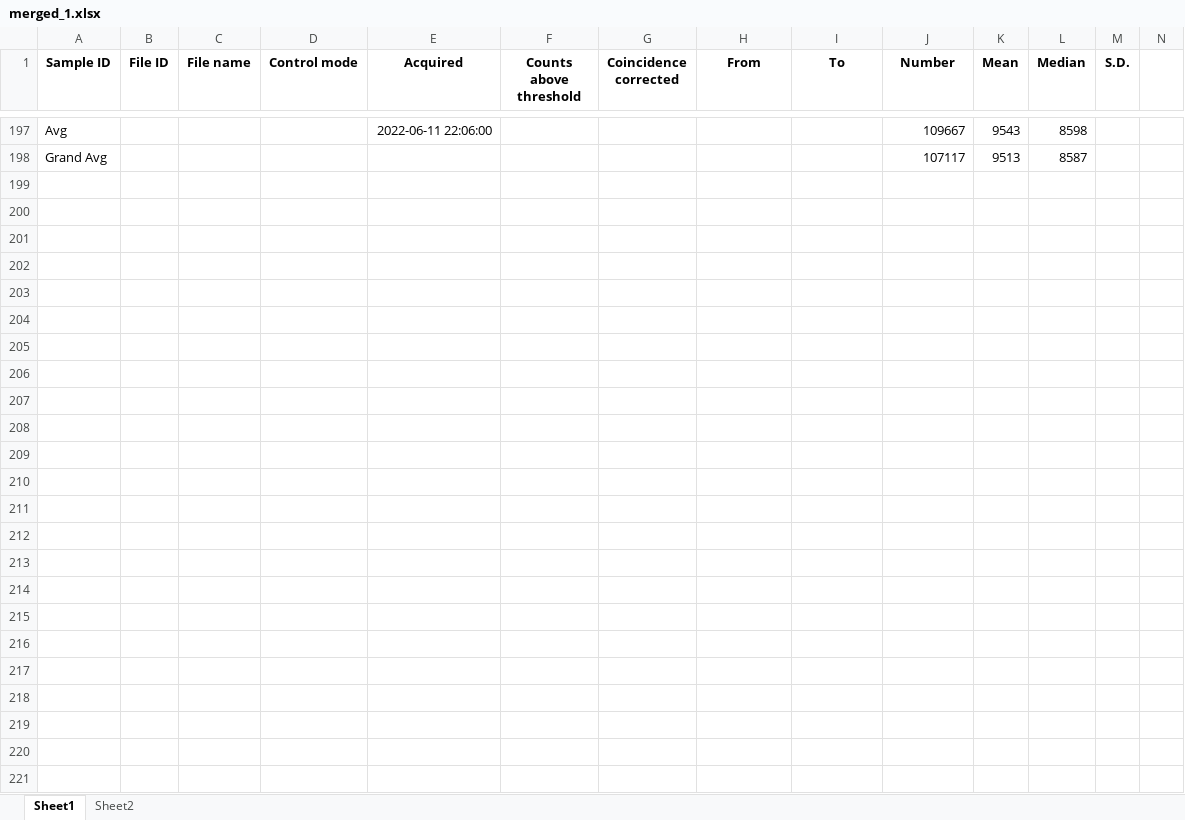
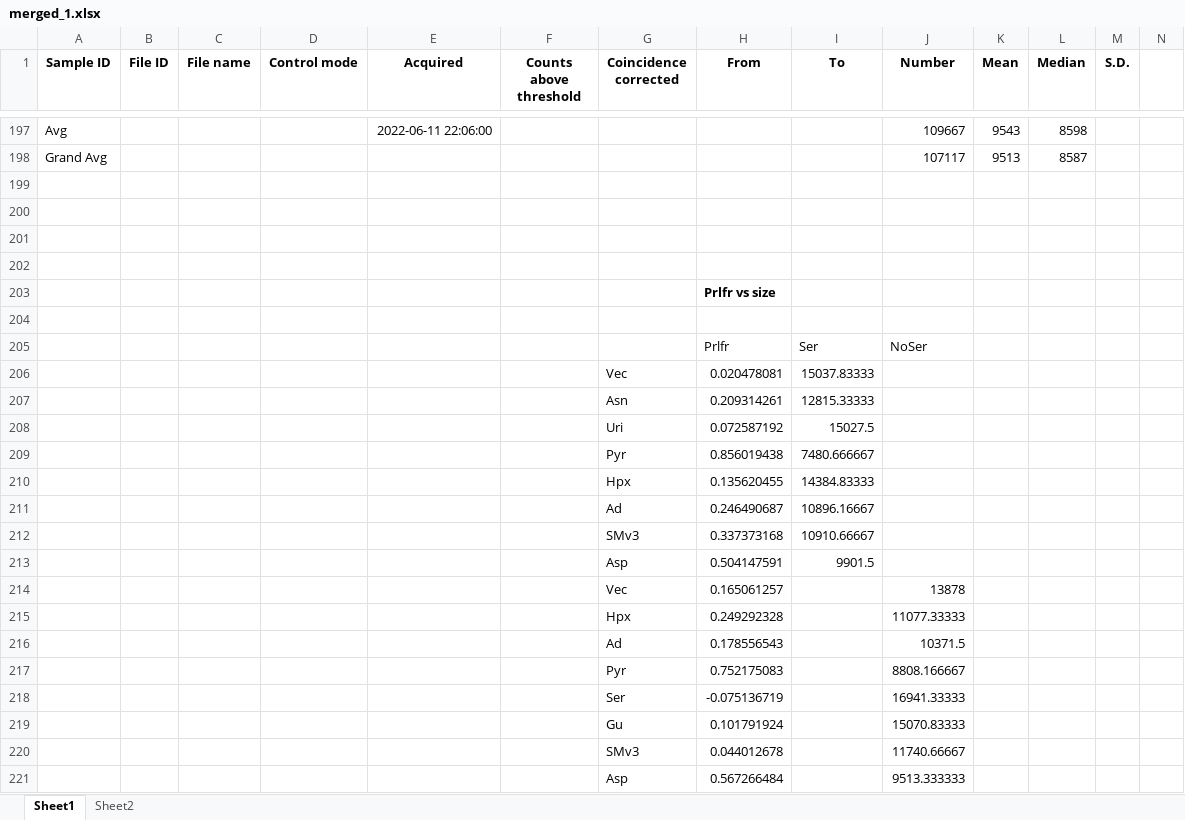
Before and after one commit to krdav/lab-work, an Excel workbook: ETCrescue/H1299/H1299_Met-rescue/12W_CC_exp/merged_1.xlsx, sheet Sheet1, drawn as a sheet; only a part is shown, gaps mark what is left out; values as stored, in another font and other column widths than the file's, no borders; charts and pictures not drawn; rows hold the shown columns only; the diff names each change by its address in the sheet, - before the commit and + after, or states it on an @@ line.

```diff
--- a/ETCrescue/H1299/H1299_Met-rescue/12W_CC_exp/merged_1.xlsx (sheet Sheet1)
+++ b/ETCrescue/H1299/H1299_Met-rescue/12W_CC_exp/merged_1.xlsx (sheet Sheet1)
+row 199: (empty)
+row 200: (empty)
+row 201: (empty)
+row 202: (empty)
+row 203:  |  |  |  |  |  |  | Prlfr vs size
+row 204: (empty)
+row 205:  |  |  |  |  |  |  | Prlfr | Ser | NoSer
+row 206:  |  |  |  |  |  | Vec | 0.020478081 | 15037.83333
+row 207:  |  |  |  |  |  | Asn | 0.209314261 | 12815.33333
+row 208:  |  |  |  |  |  | Uri | 0.072587192 | 15027.5
+row 209:  |  |  |  |  |  | Pyr | 0.856019438 | 7480.666667
+row 210:  |  |  |  |  |  | Hpx | 0.135620455 | 14384.83333
+row 211:  |  |  |  |  |  | Ad | 0.246490687 | 10896.16667
+row 212:  |  |  |  |  |  | SMv3 | 0.337373168 | 10910.66667
+row 213:  |  |  |  |  |  | Asp | 0.504147591 | 9901.5
+row 214:  |  |  |  |  |  | Vec | 0.165061257 |  | 13878
+row 215:  |  |  |  |  |  | Hpx | 0.249292328 |  | 11077.33333
+row 216:  |  |  |  |  |  | Ad | 0.178556543 |  | 10371.5
+row 217:  |  |  |  |  |  | Pyr | 0.752175083 |  | 8808.166667
+row 218:  |  |  |  |  |  | Ser | -0.075136719 |  | 16941.33333
+row 219:  |  |  |  |  |  | Gu | 0.101791924 |  | 15070.83333
+row 220:  |  |  |  |  |  | SMv3 | 0.044012678 |  | 11740.66667
+row 221:  |  |  |  |  |  | Asp | 0.567266484 |  | 9513.333333
```
Also changed, not shown: charts or pictures, 143B-GOT-DKO_characterization/143B-2xGOT-KO_Rotenone/merged.xlsx, Asp_post_salvage/steady-state/143B_SMv3/Prlfr_2/merged_143B.xlsx, 28 other files.
